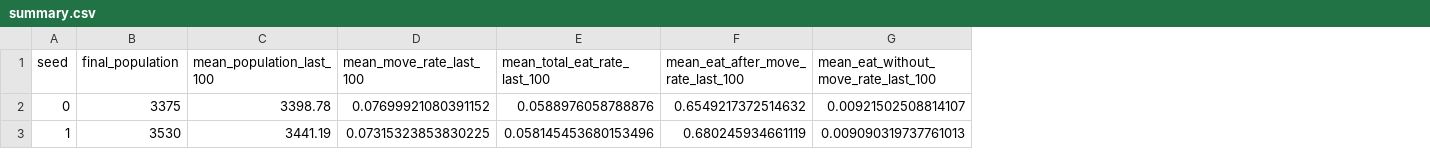
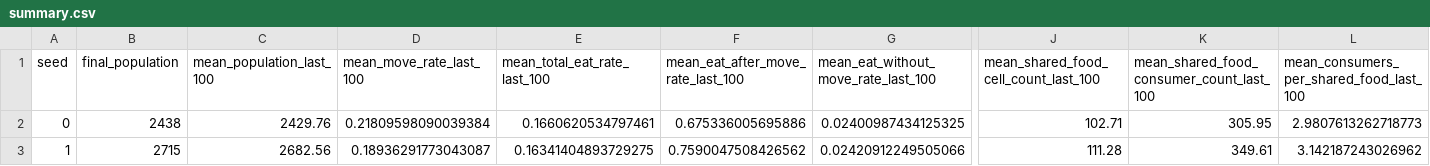
Before and after one commit to mi2yumaru/daphnia_evolution_sim, a CSV file: results/experiments/baseline_10seeds/summary.csv, drawn as a sheet; only a part is shown, gaps mark what is left out; the diff covers the shown part only; the diff names each change by its address in the sheet, - before the commit and + after, or states it on an @@ line.

```diff
--- a/results/experiments/baseline_10seeds/summary.csv
+++ b/results/experiments/baseline_10seeds/summary.csv
+column J, rows 1-3: mean_shared_food_cell_count_last_100 | 102.71 | 111.28
+column K, rows 1-3: mean_shared_food_consumer_count_last_100 | 305.95 | 349.61
+column L, rows 1-3: mean_consumers_per_shared_food_last_100 | 2.9807613262718773 | 3.142187243026962
-B2 (final_population): 3375
+B2 (final_population): 2438
-C2 (mean_population_last_100): 3398.78
+C2 (mean_population_last_100): 2429.76
-D2 (mean_move_rate_last_100): 0.07699921080391152
+D2 (mean_move_rate_last_100): 0.21809598090039384
-E2 (mean_total_eat_rate_last_100): 0.0588976058788876
+E2 (mean_total_eat_rate_last_100): 0.1660620534797461
-F2: 0.6549217372514632
+F2: 0.675336005695886
-G2: 0.00921502508814107
+G2: 0.02400987434125325
-B3 (final_population): 3530
+B3 (final_population): 2715
-C3 (mean_population_last_100): 3441.19
+C3 (mean_population_last_100): 2682.56
-D3 (mean_move_rate_last_100): 0.07315323853830225
+D3 (mean_move_rate_last_100): 0.18936291773043087
-E3 (mean_total_eat_rate_last_100): 0.058145453680153496
+E3 (mean_total_eat_rate_last_100): 0.16341404893729275
-F3: 0.680245934661119
+F3: 0.7590047508426562
-G3: 0.009090319737761013
+G3: 0.02420912249505066
```
Also changed, not shown: 128 edited cells elsewhere in this file, 23 other files.
